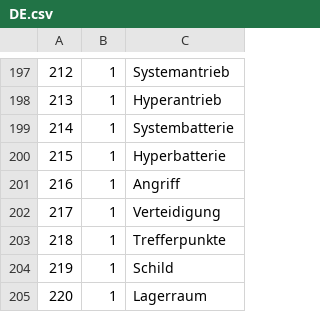
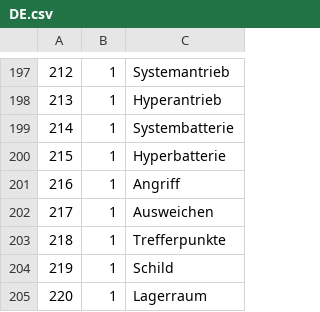
Before and after one commit to Skratti/EmpiresInSpace, a CSV file: Labelfiles/DE.csv, drawn as a sheet; only a part is shown, gaps mark what is left out; removed rows and columns are numbered as before the commit, all else as after; the diff covers the shown part only; the diff names each change by its address in the sheet, - before the commit and + after, or states it on an @@ line.

```diff
--- a/Labelfiles/DE.csv
+++ b/Labelfiles/DE.csv
-row 202: 217 | 1 | Verteidigung
+row 202: 217 | 1 | Ausweichen
```
Also changed, not shown: 29 added rows elsewhere in this file, 4 other files.
